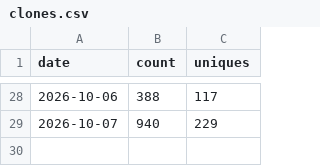
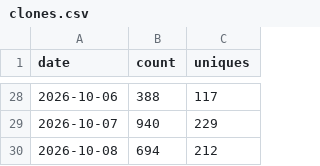
Before and after one commit to minodisk/riffle, a CSV file: clones.csv, drawn as a sheet; only a part is shown, gaps mark what is left out; the diff names each change by its address in the sheet, - before the commit and + after, or states it on an @@ line.

```diff
--- a/clones.csv
+++ b/clones.csv
+row 30: 2026-10-08 | 694 | 212
```
Also changed, not shown: paths.csv, referrers.csv, 3 other files.
